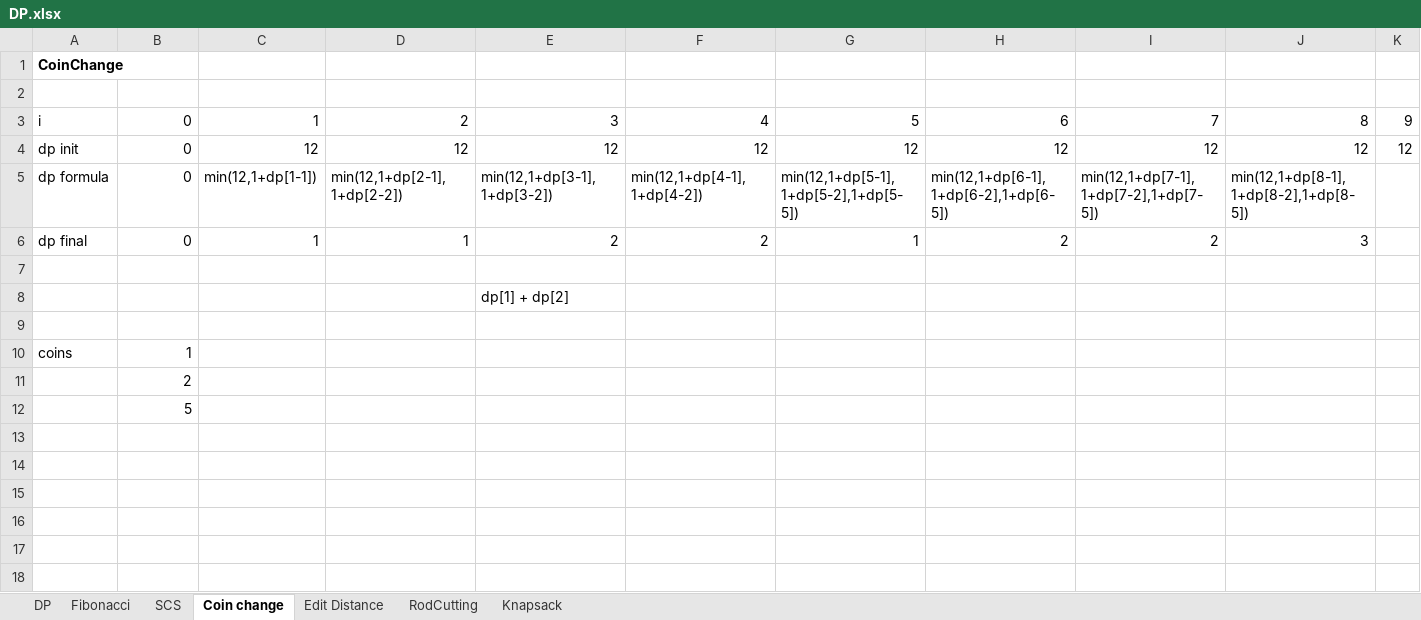
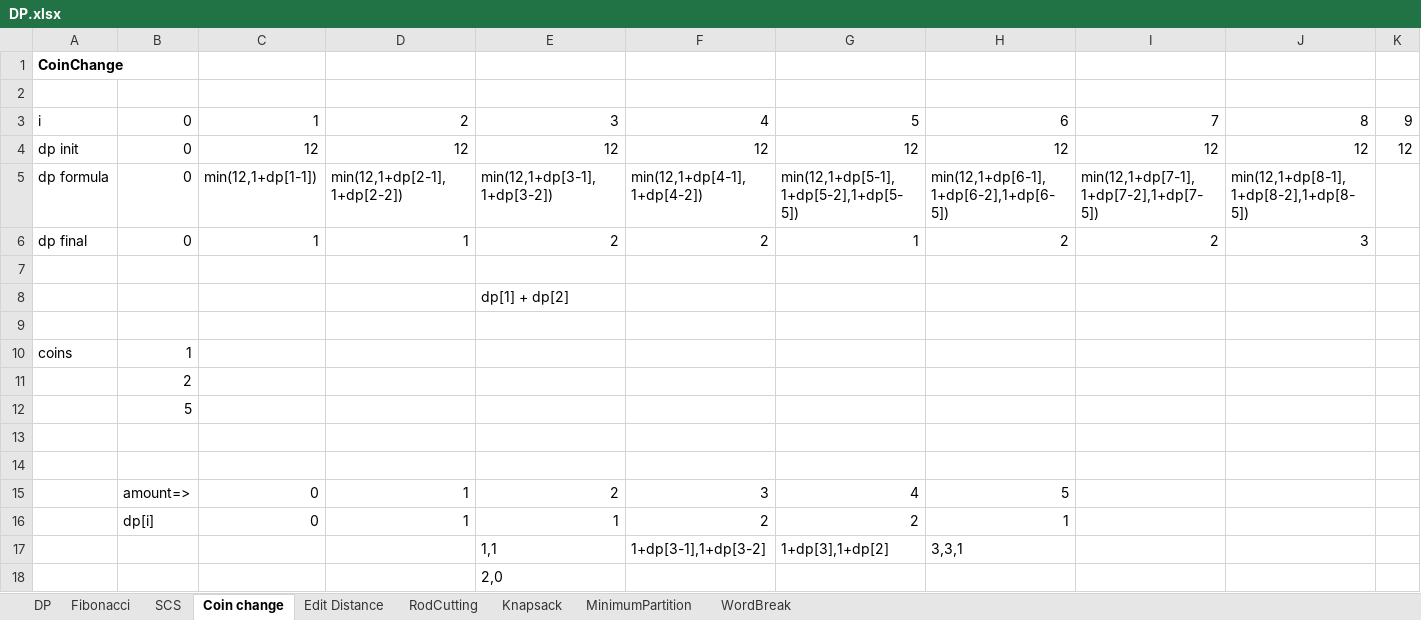
Before and after one commit to backstreetbrogrammer/08_DynamicProgramming, an Excel workbook: DP.xlsx, sheet Coin change, drawn as a sheet; only a part is shown; values as stored, in another font and other column widths than the file's, no borders; rows hold the shown columns only; the diff names each change by its address in the sheet, - before the commit and + after, or states it on an @@ line.

```diff
--- a/DP.xlsx (sheet Coin change)
+++ b/DP.xlsx (sheet Coin change)
+sheet tab: MinimumPartition
+sheet tab: WordBreak
+row 13: (empty)
+row 14: (empty)
+row 15:  | amount=> | 0 | 1 | 2 | 3 | 4 | 5
+row 16:  | dp[i] | 0 | 1 | 1 | 2 | 2 | 1
+row 17:  |  |  |  | 1,1 | 1+dp[3-1],1+dp[3-2] | 1+dp[3],1+dp[2] | 3,3,1
+row 18:  |  |  |  | 2,0
```
Also changed, not shown: 3 other files.
